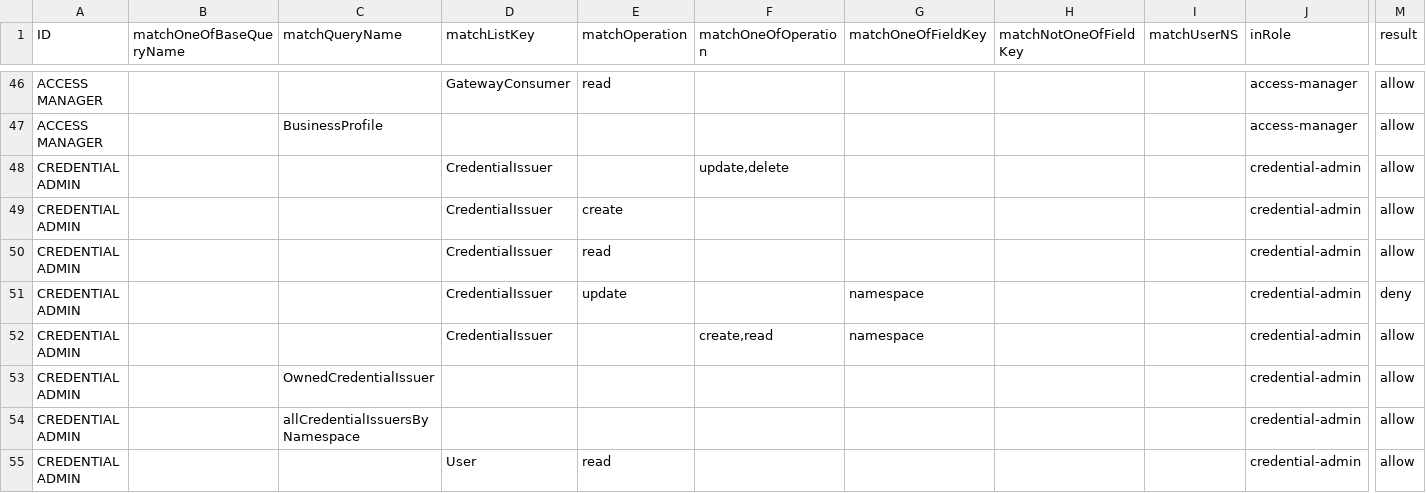
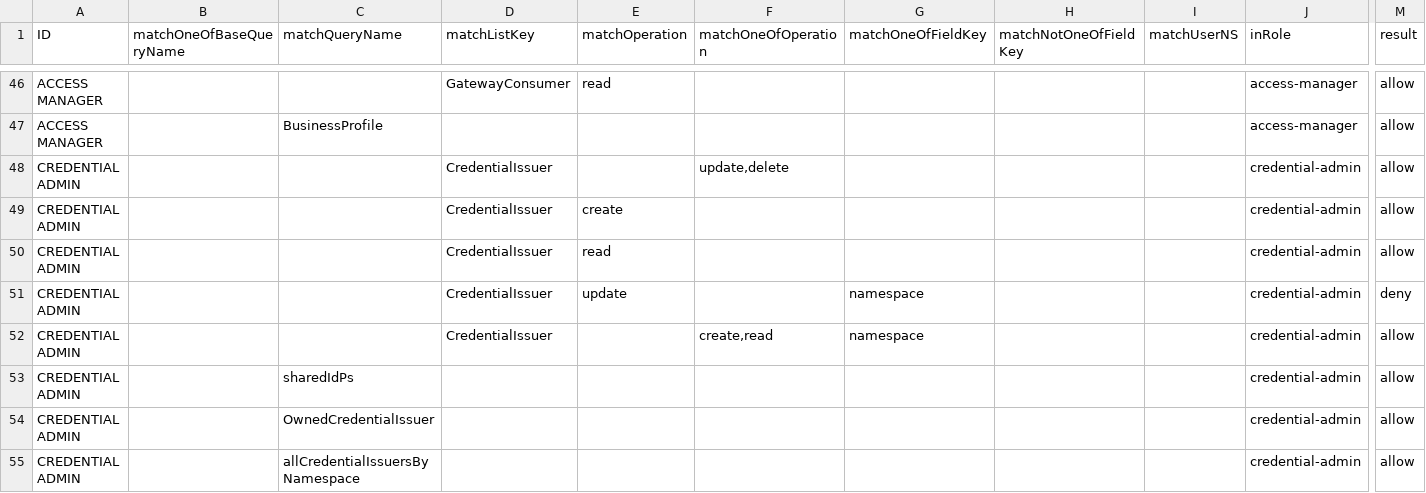
Before and after one commit to bcgov/api-services-portal, a CSV file: src/authz/matrix.csv, drawn as a sheet; only a part is shown, gaps mark what is left out; the shorter side is filled out with more unchanged rows; rows hold the shown columns only; the diff names each change by its address in the sheet, - before the commit and + after, or states it on an @@ line.

Commit message:
initial working version of shared idp

```diff
--- a/src/authz/matrix.csv
+++ b/src/authz/matrix.csv
+row 53: CREDENTIAL ADMIN |  | sharedIdPs |  |  |  |  |  |  | credential-admin | allow
```
Also changed, not shown: 31 other files.
